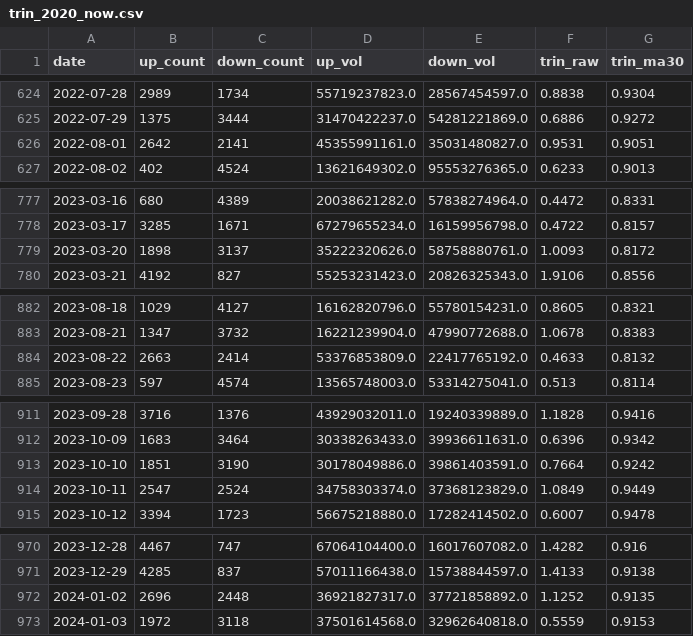
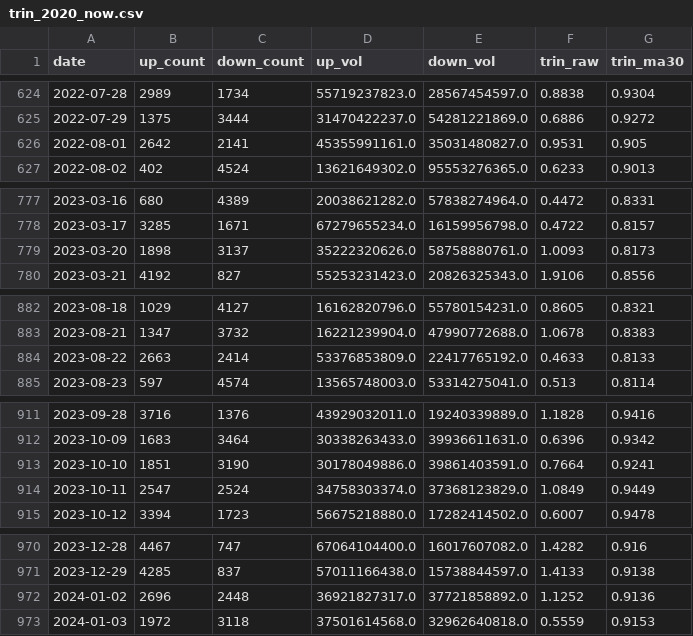
Before and after one commit to 17601732/open-stock-data, a CSV file: trin_2020_now.csv, drawn as a sheet; only a part is shown, gaps mark what is left out; the diff covers the shown part only.

```diff
--- a/trin_2020_now.csv
+++ b/trin_2020_now.csv
@@ -625,3 +625,3 @@ date,up_count,down_count,up_vol,down_vol,trin_raw,trin_ma30
 2022-07-29,1375,3444,31470422237.0,54281221869.0,0.6886,0.9272
-2022-08-01,2642,2141,45355991161.0,35031480827.0,0.9531,0.9051
+2022-08-01,2642,2141,45355991161.0,35031480827.0,0.9531,0.905
 2022-08-02,402,4524,13621649302.0,95553276365.0,0.6233,0.9013
@@ -778,3 +778,3 @@ date,up_count,down_count,up_vol,down_vol,trin_raw,trin_ma30
 2023-03-17,3285,1671,67279655234.0,16159956798.0,0.4722,0.8157
-2023-03-20,1898,3137,35222320626.0,58758880761.0,1.0093,0.8172
+2023-03-20,1898,3137,35222320626.0,58758880761.0,1.0093,0.8173
 2023-03-21,4192,827,55253231423.0,20826325343.0,1.9106,0.8556
@@ -883,3 +883,3 @@ date,up_count,down_count,up_vol,down_vol,trin_raw,trin_ma30
 2023-08-21,1347,3732,16221239904.0,47990772688.0,1.0678,0.8383
-2023-08-22,2663,2414,53376853809.0,22417765192.0,0.4633,0.8132
+2023-08-22,2663,2414,53376853809.0,22417765192.0,0.4633,0.8133
 2023-08-23,597,4574,13565748003.0,53314275041.0,0.513,0.8114
@@ -912,3 +912,3 @@ date,up_count,down_count,up_vol,down_vol,trin_raw,trin_ma30
 2023-10-09,1683,3464,30338263433.0,39936611631.0,0.6396,0.9342
-2023-10-10,1851,3190,30178049886.0,39861403591.0,0.7664,0.9242
+2023-10-10,1851,3190,30178049886.0,39861403591.0,0.7664,0.9241
 2023-10-11,2547,2524,34758303374.0,37368123829.0,1.0849,0.9449
@@ -971,3 +971,3 @@ date,up_count,down_count,up_vol,down_vol,trin_raw,trin_ma30
 2023-12-29,4285,837,57011166438.0,15738844597.0,1.4133,0.9138
-2024-01-02,2696,2448,36921827317.0,37721858892.0,1.1252,0.9135
+2024-01-02,2696,2448,36921827317.0,37721858892.0,1.1252,0.9136
 2024-01-03,1972,3118,37501614568.0,32962640818.0,0.5559,0.9153
```
Also changed, not shown: 16 edited cells elsewhere in this file, 1 other file.
